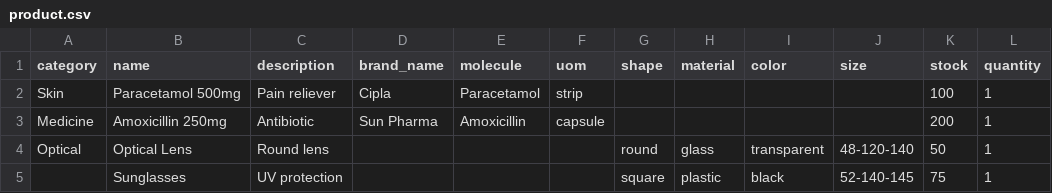
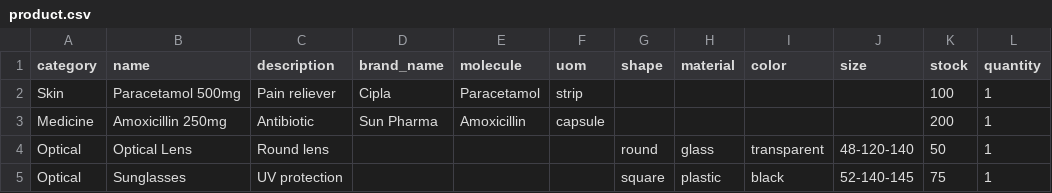
Before and after one commit to siva808/mysenz, a CSV file: FlowBill/product.csv, drawn as a sheet; only a part is shown; the diff names each change by its address in the sheet, - before the commit and + after, or states it on an @@ line.

```diff
--- a/FlowBill/product.csv
+++ b/FlowBill/product.csv
-A5 (category): (empty)
+A5 (category): Optical
```
Also changed, not shown: 9 other files.
